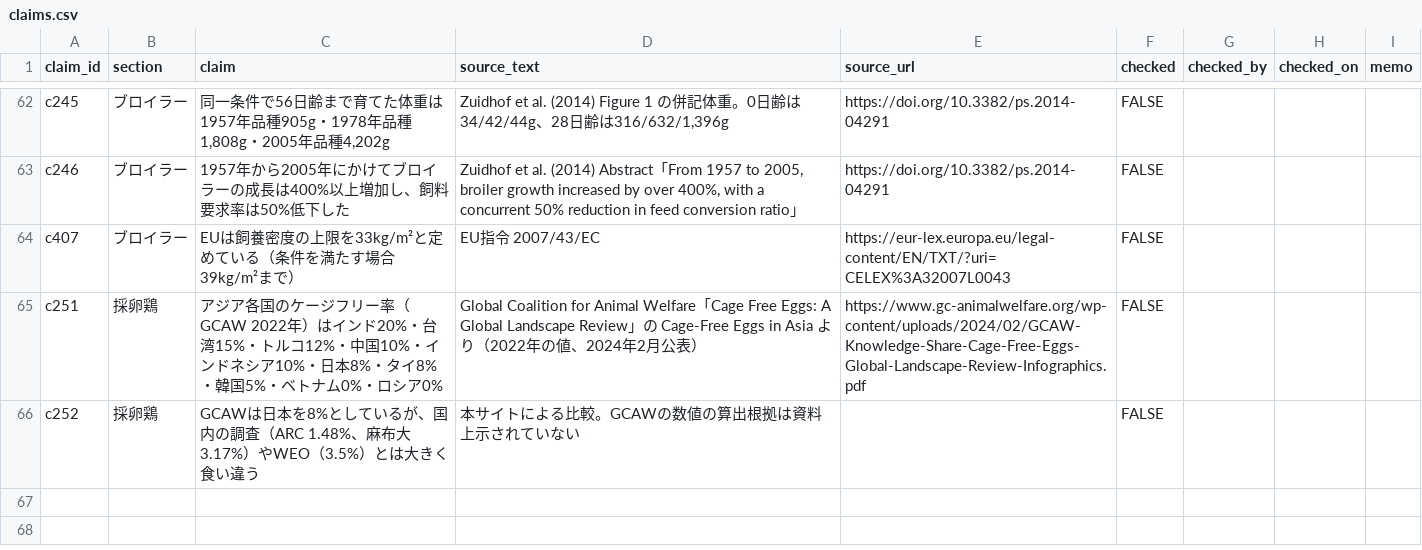
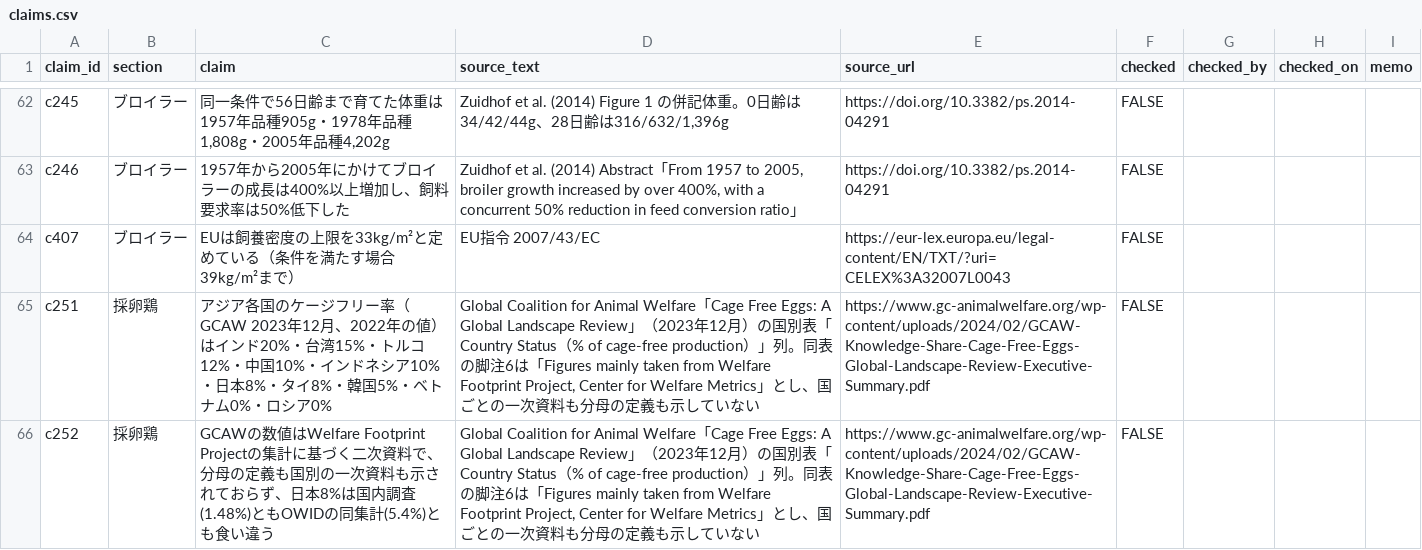
Before and after one commit to arc-facts/e-stat_animal-welfare, a CSV file: data/claims.csv, drawn as a sheet; only a part is shown, gaps mark what is left out.

```diff
--- a/data/claims.csv
+++ b/data/claims.csv
@@ -64,3 +64,3 @@ c246,ブロイラー,1957年から2005年にかけてブロイラーの成長は
 c407,ブロイラー,EUは飼養密度の上限を33kg/m²と定めている（条件を満たす場合39kg/m²まで）,EU指令 2007/43/EC,https://eur-lex.europa.eu/legal-content/EN/TXT/?uri=CELEX%3A32007L0043,FALSE,,,
-c251,採卵鶏,アジア各国のケージフリー率（GCAW 2022年）はインド20%・台湾15%・トルコ12%・中国10%・インドネシア10%・日本8%・タイ8%・韓国5%・ベトナム0%・ロシア0%,Global Coalition for Animal Welfare「Cage Free Eggs: A Global Landscape Review」の Cage-Free Eggs in Asia より（2022年の値、2024年2月公表）,https://www.gc-animalwelfare.org/wp-content/uploads/2024/02/GCAW-Knowledge-Share-Cage-Free-Eggs-Global-Landscape-Review-Infographics.pdf,FALSE,,,
-c252,採卵鶏,GCAWは日本を8%としているが、国内の調査（ARC 1.48%、麻布大3.17%）やWEO（3.5%）とは大きく食い違う,本サイトによる比較。GCAWの数値の算出根拠は資料上示されていない,,FALSE,,,
+c251,採卵鶏,アジア各国のケージフリー率（GCAW 2023年12月、2022年の値）はインド20%・台湾15%・トルコ12%・中国10%・インドネシア10%・日本8%・タイ8%・韓国5%・ベトナム0%・ロシア0%,"Global Coalition for Animal Welfare「Cage Free Eggs: A Global Landscape Review」（2023年12月）の国別表「Country Status（% of cage-free production）」列。同表の脚注6は「Figures mainly taken from Welfare Footprint Project, Center for Welfare Metrics」とし、国ごとの一次資料も分母の定義も示していない",https://www.gc-animalwelfare.org/wp-content/uploads/2024/02/GCAW-Knowledge-Share-Cage-Free-Eggs-Global-Landscape-Review-Executive-Summary.pdf,FALSE,,,
+c252,採卵鶏,GCAWの数値はWelfare Footprint Projectの集計に基づく二次資料で、分母の定義も国別の一次資料も示されておらず、日本8%は国内調査(1.48%)ともOWIDの同集計(5.4%)とも食い違う,"Global Coalition for Animal Welfare「Cage Free Eggs: A Global Landscape Review」（2023年12月）の国別表「Country Status（% of cage-free production）」列。同表の脚注6は「Figures mainly taken from Welfare Footprint Project, Center for Welfare Metrics」とし、国ごとの一次資料も分母の定義も示していない",https://www.gc-animalwelfare.org/wp-content/uploads/2024/02/GCAW-Knowledge-Share-Cage-Free-Eggs-Global-Landscape-Review-Executive-Summary.pdf,FALSE,,,
```
Also changed, not shown: data/cagefree_asia.csv, 6 other files.
